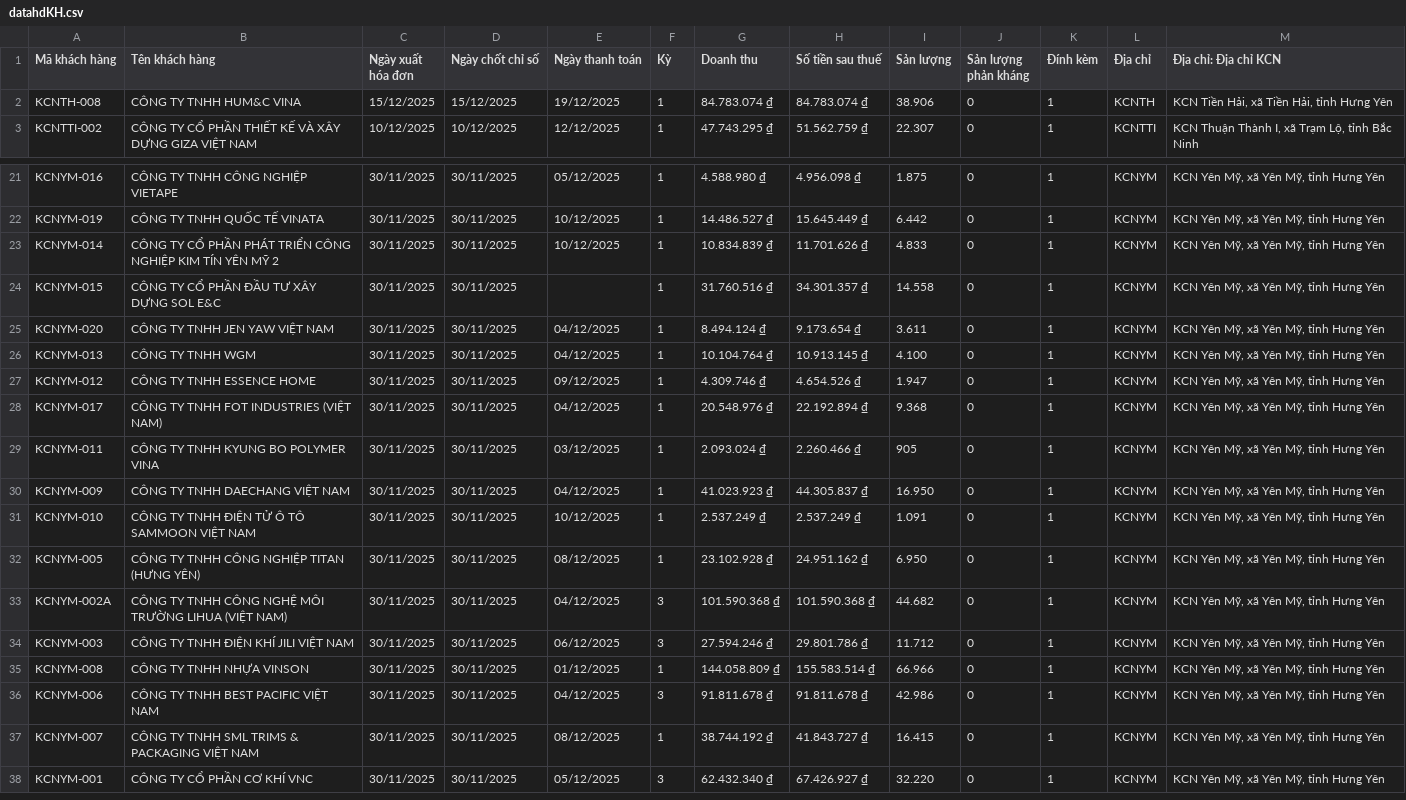
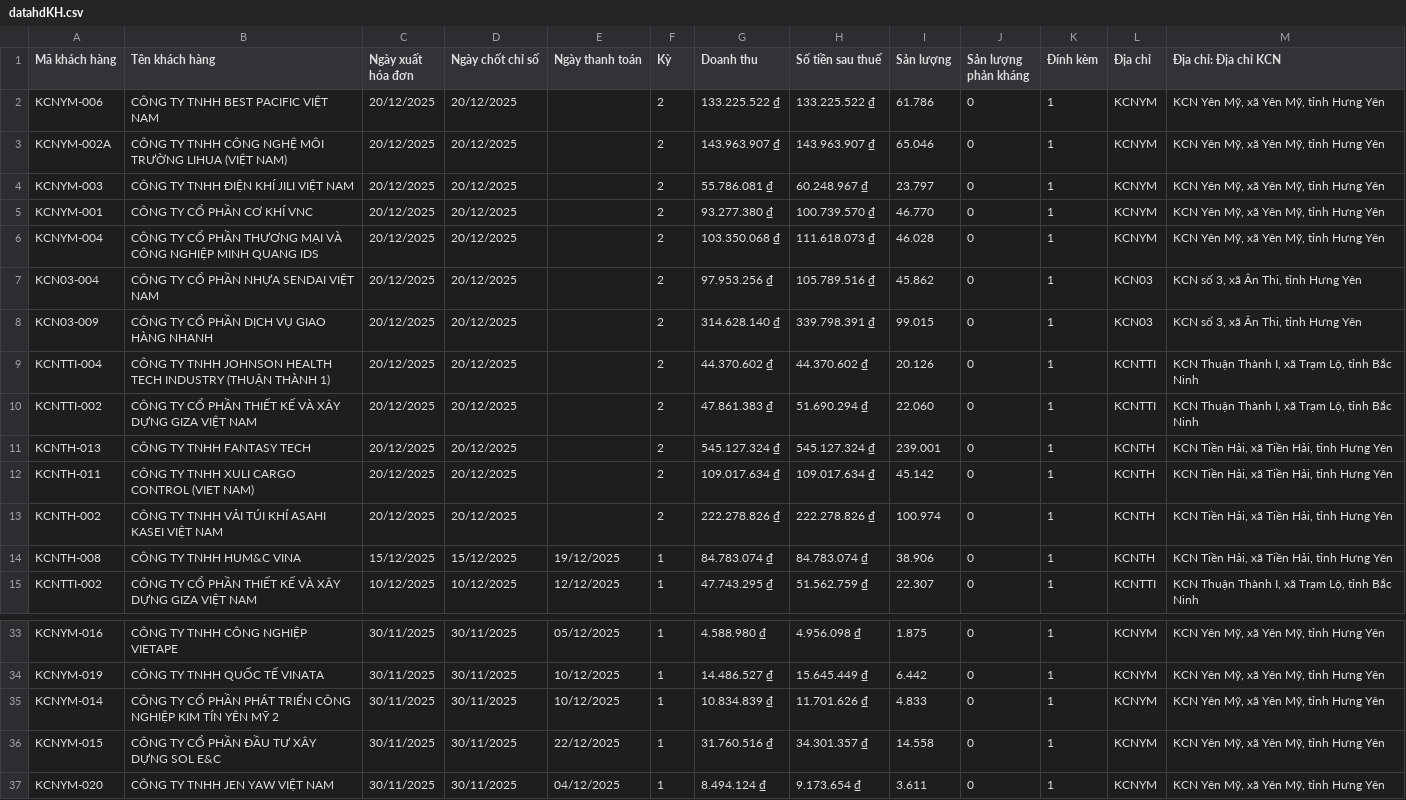
Before and after one commit to Gelex-Electric/GETC, a CSV file: assets/data/datahdKH.csv, drawn as a sheet; only a part is shown, gaps mark what is left out; the shorter side is filled out with more unchanged rows.

Commit message:
Update datahdKH.csv

```diff
--- a/assets/data/datahdKH.csv
+++ b/assets/data/datahdKH.csv
@@ -1,2 +1,14 @@
 "Mã khách hàng","Tên khách hàng","Ngày xuất hóa đơn","Ngày chốt chỉ số","Ngày thanh toán","Kỳ","Doanh thu","Số tiền sau thuế","Sản lượng","Sản lượng phản kháng","Đính kèm","Địa chỉ","Địa chỉ: Địa chỉ KCN"
+"KCNYM-006","CÔNG TY TNHH BEST PACIFIC VIỆT NAM","20/12/2025","20/12/2025",,"2","133.225.522 ₫","133.225.522 ₫","61.786","0","1","KCNYM","KCN Yên Mỹ, xã Yên Mỹ, tỉnh Hưng Yên"
+"KCNYM-002A","CÔNG TY TNHH CÔNG NGHỆ MÔI TRƯỜNG LIHUA (VIỆT NAM)","20/12/2025","20/12/2025",,"2","143.963.907 ₫","143.963.907 ₫","65.046","0","1","KCNYM","KCN Yên Mỹ, xã Yên Mỹ, tỉnh Hưng Yên"
+"KCNYM-003","CÔNG TY TNHH ĐIỆN KHÍ JILI VIỆT NAM","20/12/2025","20/12/2025",,"2","55.786.081 ₫","60.248.967 ₫","23.797","0","1","KCNYM","KCN Yên Mỹ, xã Yên Mỹ, tỉnh Hưng Yên"
+"KCNYM-001","CÔNG TY CỔ PHẦN CƠ KHÍ VNC","20/12/2025","20/12/2025",,"2","93.277.380 ₫","100.739.570 ₫","46.770","0","1","KCNYM","KCN Yên Mỹ, xã Yên Mỹ, tỉnh Hưng Yên"
+"KCNYM-004","CÔNG TY CỔ PHẦN THƯƠNG MẠI VÀ CÔNG NGHIỆP MINH QUANG IDS","20/12/2025","20/12/2025",,"2","103.350.068 ₫","111.618.073 ₫","46.028","0","1","KCNYM","KCN Yên Mỹ, xã Yên Mỹ, tỉnh Hưng Yên"
+"KCN03-004","CÔNG TY CỔ PHẦN NHỰA SENDAI VIỆT NAM","20/12/2025","20/12/2025",,"2","97.953.256 ₫","105.789.516 ₫","45.862","0","1","KCN03","KCN số 3, xã Ân Thi, tỉnh Hưng Yên"
+"KCN03-009","CÔNG TY CỔ PHẦN DỊCH VỤ GIAO HÀNG NHANH","20/12/2025","20/12/2025",,"2","314.628.140 ₫","339.798.391 ₫","99.015","0","1","KCN03","KCN số 3, xã Ân Thi, tỉnh Hưng Yên"
+"KCNTTI-004","CÔNG TY TNHH JOHNSON HEALTH TECH INDUSTRY (THUẬN THÀNH 1)","20/12/2025","20/12/2025",,"2","44.370.602 ₫","44.370.602 ₫","20.126","0","1","KCNTTI","KCN Thuận Thành I, xã Trạm Lộ, tỉnh Bắc Ninh"
+"KCNTTI-002","CÔNG TY CỔ PHẦN THIẾT KẾ VÀ XÂY DỰNG GIZA VIỆT NAM","20/12/2025","20/12/2025",,"2","47.861.383 ₫","51.690.294 ₫","22.060","0","1","KCNTTI","KCN Thuận Thành I, xã Trạm Lộ, tỉnh Bắc Ninh"
+"KCNTH-013","CÔNG TY TNHH FANTASY TECH","20/12/2025","20/12/2025",,"2","545.127.324 ₫","545.127.324 ₫","239.001","0","1","KCNTH","KCN Tiền Hải, xã Tiền Hải, tỉnh Hưng Yên"
+"KCNTH-011","CÔNG TY TNHH XULI CARGO CONTROL (VIET NAM)","20/12/2025","20/12/2025",,"2","109.017.634 ₫","109.017.634 ₫","45.142","0","1","KCNTH","KCN Tiền Hải, xã Tiền Hải, tỉnh Hưng Yên"
+"KCNTH-002","CÔNG TY TNHH VẢI TÚI KHÍ ASAHI KASEI VIỆT NAM","20/12/2025","20/12/2025",,"2","222.278.826 ₫","222.278.826 ₫","100.974","0","1","KCNTH","KCN Tiền Hải, xã Tiền Hải, tỉnh Hưng Yên"
 "KCNTH-008"," CÔNG TY TNHH HUM&C VINA","15/12/2025","15/12/2025","19/12/2025","1","84.783.074 ₫","84.783.074 ₫","38.906","0","1","KCNTH","KCN Tiền Hải, xã Tiền Hải, tỉnh Hưng Yên"
@@ -23,3 +35,3 @@
 "KCNYM-014","CÔNG TY CỔ PHẦN PHÁT TRIỂN CÔNG NGHIỆP KIM TÍN YÊN MỸ 2","30/11/2025","30/11/2025","10/12/2025","1","10.834.839 ₫","11.701.626 ₫","4.833","0","1","KCNYM","KCN Yên Mỹ, xã Yên Mỹ, tỉnh Hưng Yên"
-"KCNYM-015","CÔNG TY CỔ PHẦN ĐẦU TƯ XÂY DỰNG SOL E&C","30/11/2025","30/11/2025",,"1","31.760.516 ₫","34.301.357 ₫","14.558","0","1","KCNYM","KCN Yên Mỹ, xã Yên Mỹ, tỉnh Hưng Yên"
+"KCNYM-015","CÔNG TY CỔ PHẦN ĐẦU TƯ XÂY DỰNG SOL E&C","30/11/2025","30/11/2025","22/12/2025","1","31.760.516 ₫","34.301.357 ₫","14.558","0","1","KCNYM","KCN Yên Mỹ, xã Yên Mỹ, tỉnh Hưng Yên"
 "KCNYM-020","CÔNG TY TNHH JEN YAW VIỆT NAM","30/11/2025","30/11/2025","04/12/2025","1","8.494.124 ₫","9.173.654 ₫","3.611","0","1","KCNYM","KCN Yên Mỹ, xã Yên Mỹ, tỉnh Hưng Yên"
```
